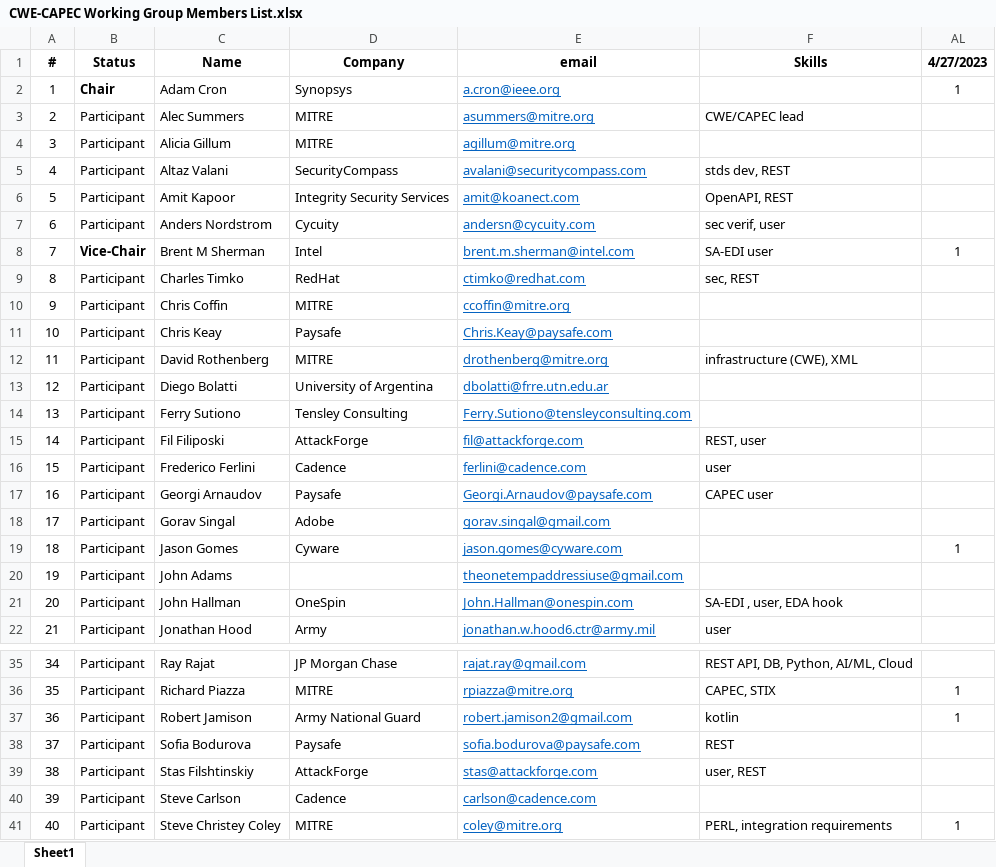
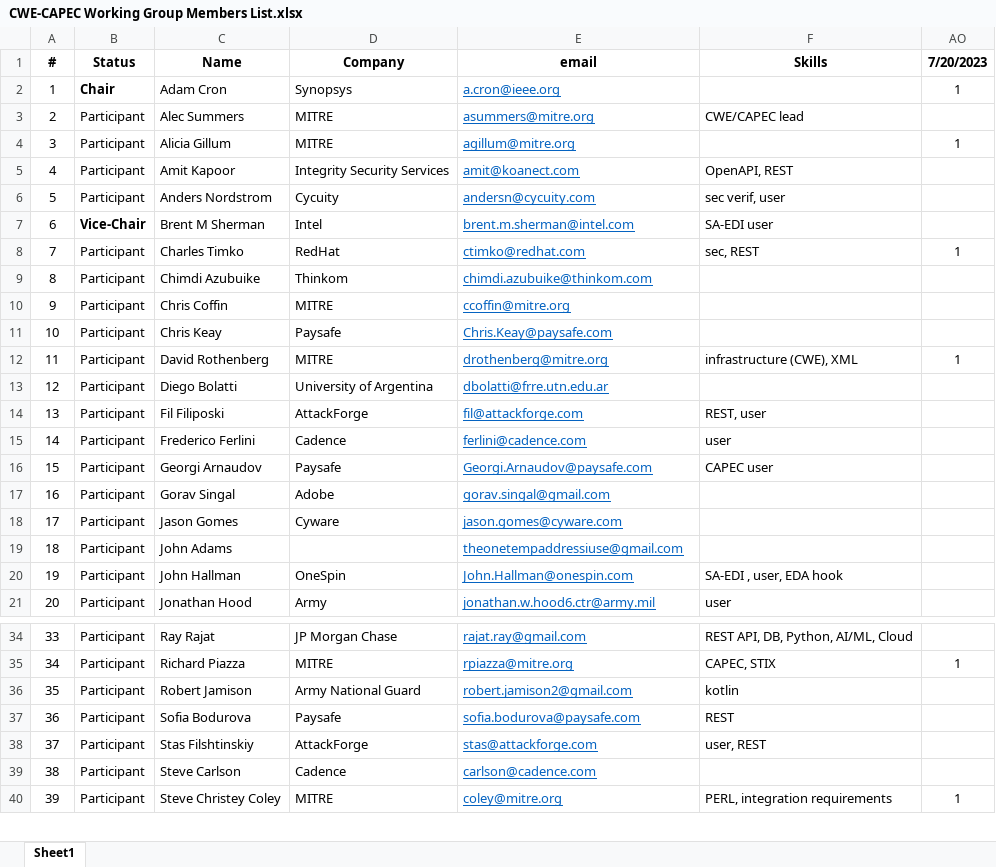
Before and after one commit to CWE-CAPEC/REST-API-wg, an Excel workbook: minutes/CWE-CAPEC Working Group Members List.xlsx, sheet Sheet1, drawn as a sheet; only a part is shown, gaps mark what is left out; values as stored, in another font and other column widths than the file's, no borders; removed rows and columns are numbered as before the commit, all else as after; the diff names each change by its address in the sheet, - before the commit and + after, or states it on an @@ line.

Commit message:
Add files via upload

```diff
--- a/minutes/CWE-CAPEC Working Group Members List.xlsx (sheet Sheet1)
+++ b/minutes/CWE-CAPEC Working Group Members List.xlsx (sheet Sheet1)
-AO1: 4/27/2023
+AO1: 7/20/2023
-AO4 (7/20/2023): (empty)
+AO4 (7/20/2023): 1
-row 5: 4 | Participant | Altaz Valani | SecurityCompass | avalani@securitycompass.com | stds dev, REST
@@ column A (#) renumbered between rows 5 and 42 @@
-AO7 (7/20/2023): 1
+AO7 (7/20/2023): (empty)
-AO8 (7/20/2023): (empty)
+AO8 (7/20/2023): 1
+row 9: 8 | Participant | Chimdi Azubuike | Thinkom | chimdi.azubuike@thinkom.com
-AO12 (7/20/2023): (empty)
+AO12 (7/20/2023): 1
-row 14: 13 | Participant | Ferry Sutiono | Tensley Consulting | Ferry.Sutiono@tensleyconsulting.com
-AO18 (7/20/2023): 1
+AO18 (7/20/2023): (empty)
-AO36 (7/20/2023): 1
+AO36 (7/20/2023): (empty)
```
Also changed, not shown: formulas that keep their value, hidden cells.
